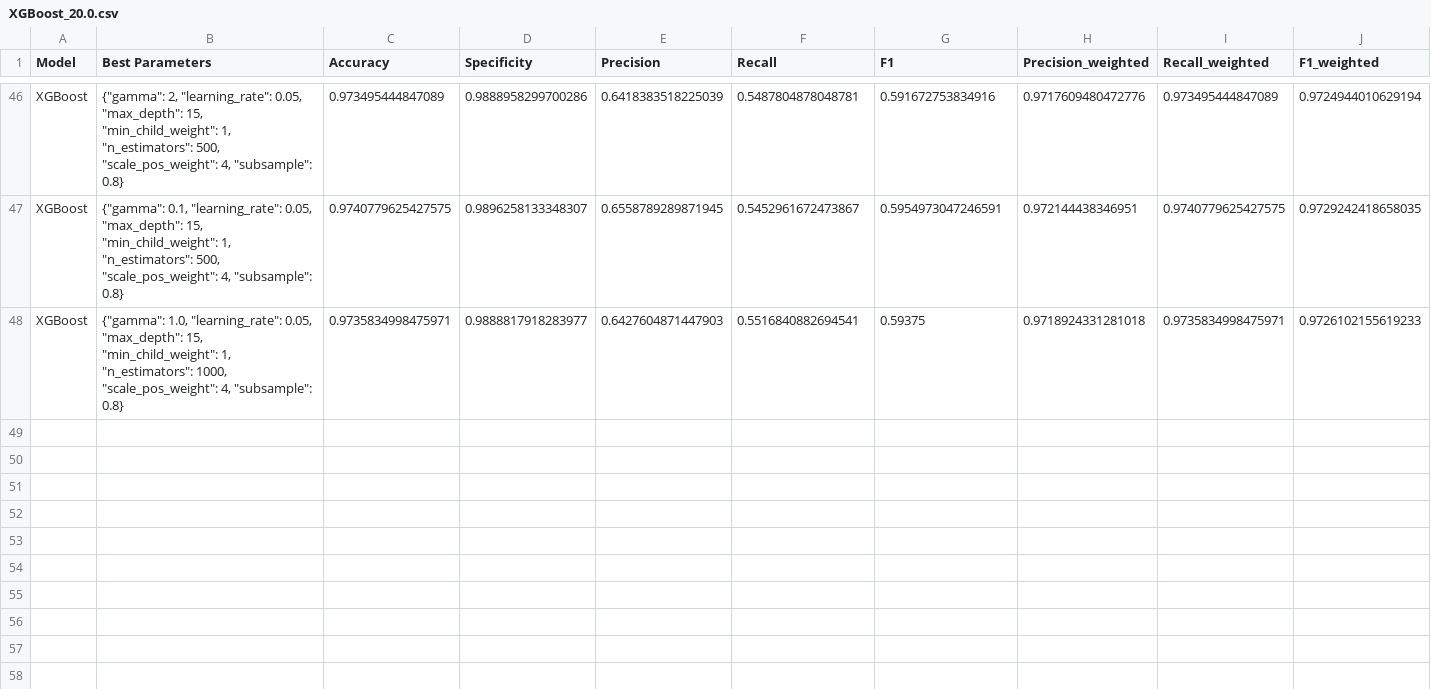
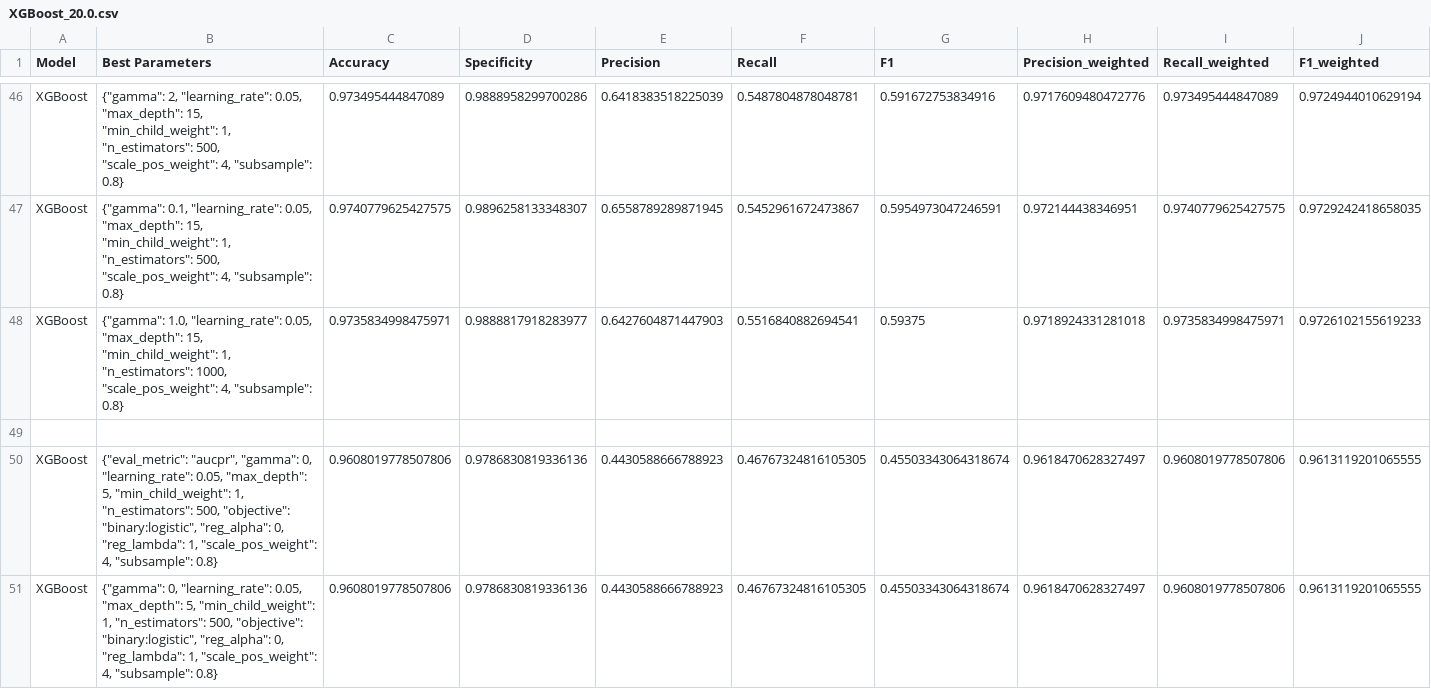
Before and after one commit to francetarchi/CreditCardFraudDetection, a CSV file: model_results/XGBoost_20.0.csv, drawn as a sheet; only a part is shown, gaps mark what is left out; rows hold the shown columns only; the diff covers the shown part only; the diff names each change by its address in the sheet, - before the commit and + after, or states it on an @@ line.

```diff
--- a/model_results/XGBoost_20.0.csv
+++ b/model_results/XGBoost_20.0.csv
+row 49: (empty)
+row 50: XGBoost | {"eval_metric": "aucpr", "gamma": 0, "learning_rate": 0.05, "max_depth": 5, "min_child_weight": 1, "n_estimators": 500, "objective": "binary:logistic", "reg_alpha": 0, "reg_lambda": 1, "scale_pos_weight": 4, "subsample": 0.8} | 0.9608019778507806 | 0.9786830819336136 | 0.4430588666788923 | 0.46767324816105305 | 0.45503343064318674 | 0.9618470628327497 | 0.9608019778507806 | 0.9613119201065555
+row 51: XGBoost | {"gamma": 0, "learning_rate": 0.05, "max_depth": 5, "min_child_weight": 1, "n_estimators": 500, "objective": "binary:logistic", "reg_alpha": 0, "reg_lambda": 1, "scale_pos_weight": 4, "subsample": 0.8} | 0.9608019778507806 | 0.9786830819336136 | 0.4430588666788923 | 0.46767324816105305 | 0.45503343064318674 | 0.9618470628327497 | 0.9608019778507806 | 0.9613119201065555
```
Also changed, not shown: 8 added rows elsewhere in this file, model_results/XGBoost_aux.csv, model_results/unique.csv, 3 other files.
